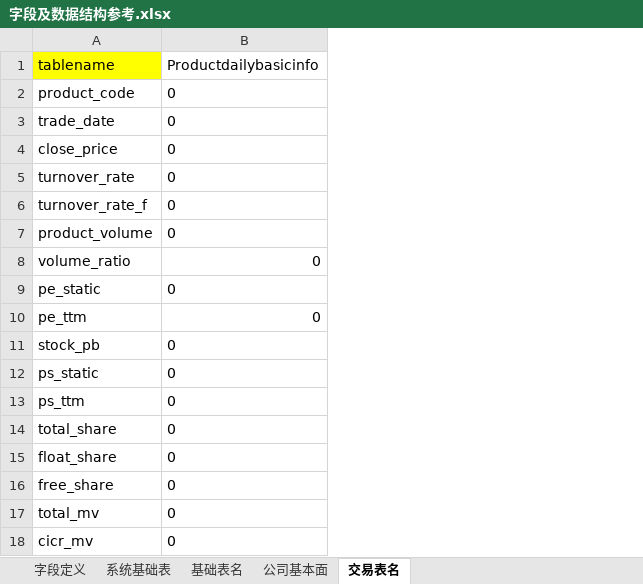
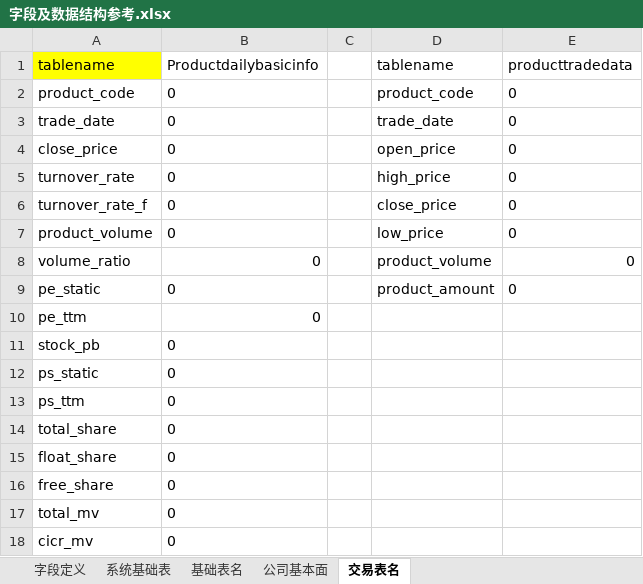
Before and after one commit to damxin/stockmarket, an Excel workbook: DataBase/字段及数据结构参考.xlsx, sheet 交易表名, drawn as a sheet; values as stored, in another font and other column widths than the file's, no borders; the diff names each change by its address in the sheet, - before the commit and + after, or states it on an @@ line.

```diff
--- a/DataBase/字段及数据结构参考.xlsx (sheet 交易表名)
+++ b/DataBase/字段及数据结构参考.xlsx (sheet 交易表名)
+column C, empty
+column D, rows 1-9: tablename | product_code | trade_date | open_price | high_price | close_price | low_price | product_volume | product_amount
+column E, rows 1-9: producttradedata | 0 | 0 | 0 | 0 | 0 | 0 | 0 | 0
```
Also changed, not shown: sheet 字段定义, 5 other files.
